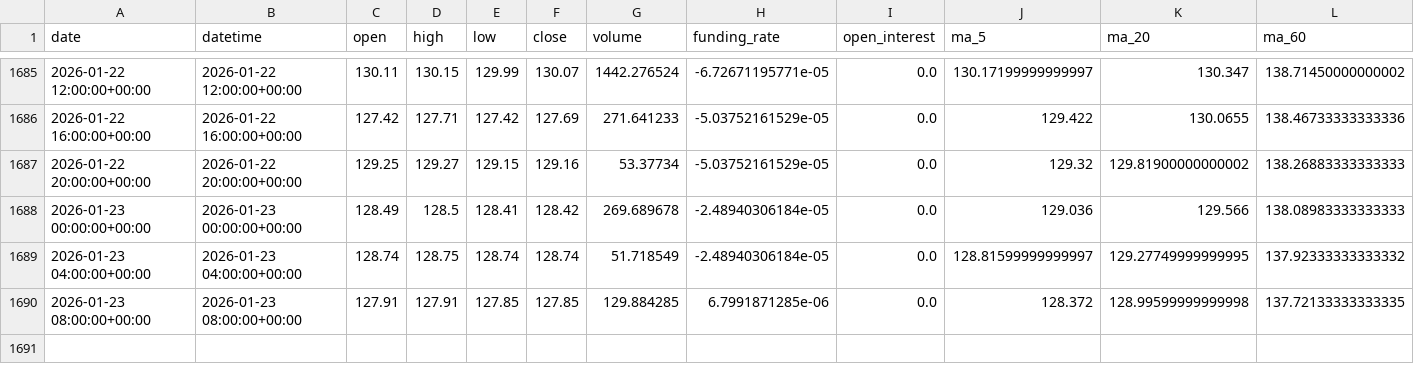
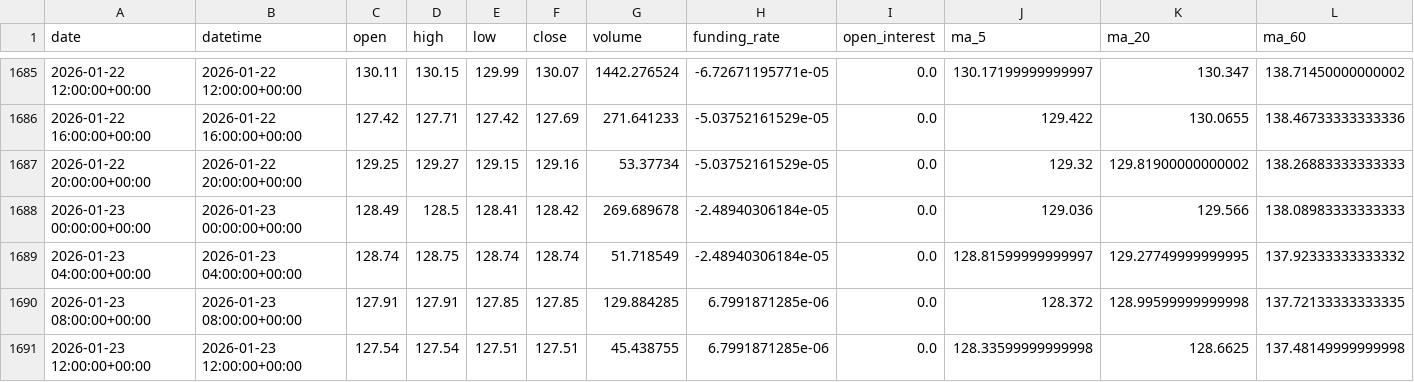
Before and after one commit to zhqin020/ai-crypto-agent, a CSV file: signals/SOL_4h_signals.csv, drawn as a sheet; only a part is shown, gaps mark what is left out; rows hold the shown columns only; the diff names each change by its address in the sheet, - before the commit and + after, or states it on an @@ line.

```diff
--- a/signals/SOL_4h_signals.csv
+++ b/signals/SOL_4h_signals.csv
+row 1691: 2026-01-23 12:00:00+00:00 | 2026-01-23 12:00:00+00:00 | 127.54 | 127.54 | 127.51 | 127.51 | 45.438755 | 6.7991871285e-06 | 0.0 | 128.33599999999998 | 128.6625 | 137.48149999999998
```
Also changed, not shown: csv_data/BTC_4h.csv, csv_data/ETH_4h.csv, 19 other files.
